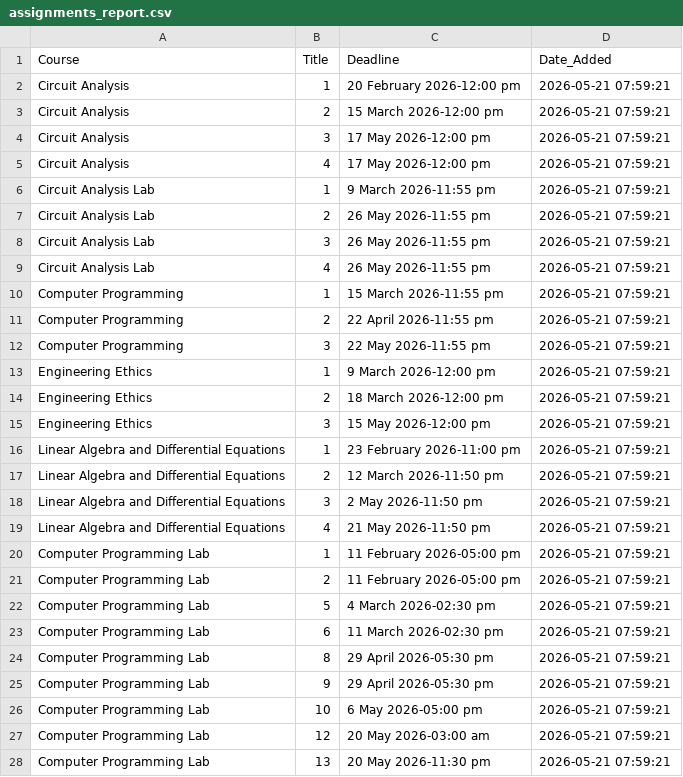
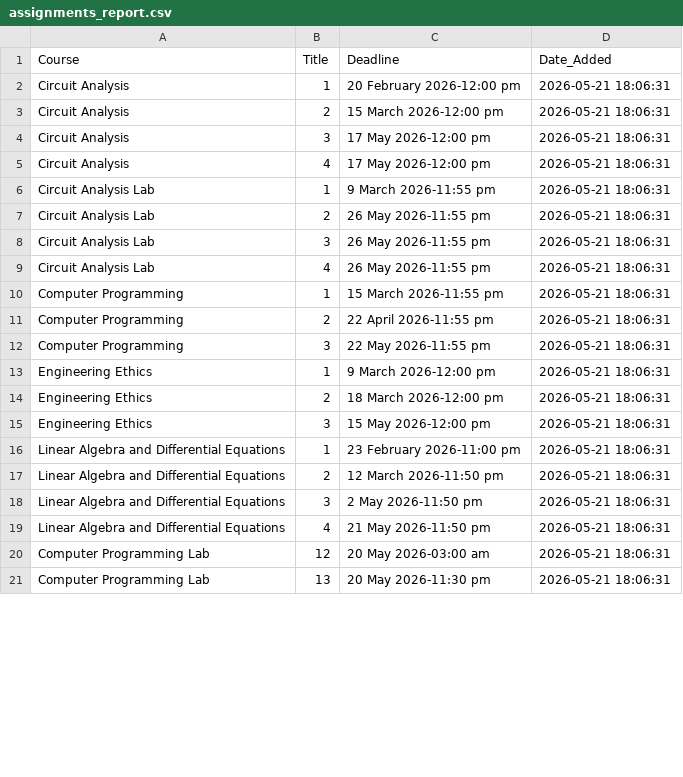
Before and after one commit to Affan-devs/BUKC-lms-notification, a CSV file: assignments_report.csv, drawn as a sheet; only a part is shown; the diff covers the shown part only.

```diff
--- a/assignments_report.csv
+++ b/assignments_report.csv
@@ -1,28 +1,21 @@
 Course,Title,Deadline,Date_Added
-Circuit Analysis,1,20 February 2026-12:00 pm,2026-05-21 07:59:21
-Circuit Analysis,2,15 March 2026-12:00 pm,2026-05-21 07:59:21
-Circuit Analysis,3,17 May 2026-12:00 pm,2026-05-21 07:59:21
-Circuit Analysis,4,17 May 2026-12:00 pm,2026-05-21 07:59:21
-Circuit Analysis Lab,1,9 March 2026-11:55 pm,2026-05-21 07:59:21
-Circuit Analysis Lab,2,26 May 2026-11:55 pm,2026-05-21 07:59:21
-Circuit Analysis Lab,3,26 May 2026-11:55 pm,2026-05-21 07:59:21
-Circuit Analysis Lab,4,26 May 2026-11:55 pm,2026-05-21 07:59:21
-Computer Programming,1,15 March 2026-11:55 pm,2026-05-21 07:59:21
-Computer Programming,2,22 April 2026-11:55 pm,2026-05-21 07:59:21
-Computer Programming,3,22 May 2026-11:55 pm,2026-05-21 07:59:21
-Engineering Ethics,1,9 March 2026-12:00 pm,2026-05-21 07:59:21
-Engineering Ethics,2,18 March 2026-12:00 pm,2026-05-21 07:59:21
-Engineering Ethics,3,15 May 2026-12:00 pm,2026-05-21 07:59:21
-Linear Algebra and Differential Equations,1,23 February 2026-11:00 pm,2026-05-21 07:59:21
-Linear Algebra and Differential Equations,2,12 March 2026-11:50 pm,2026-05-21 07:59:21
-Linear Algebra and Differential Equations,3,2 May 2026-11:50 pm,2026-05-21 07:59:21
-Linear Algebra and Differential Equations,4,21 May 2026-11:50 pm,2026-05-21 07:59:21
-Computer Programming Lab,1,11 February 2026-05:00 pm,2026-05-21 07:59:21
-Computer Programming Lab,2,11 February 2026-05:00 pm,2026-05-21 07:59:21
-Computer Programming Lab,5,4 March 2026-02:30 pm,2026-05-21 07:59:21
-Computer Programming Lab,6,11 March 2026-02:30 pm,2026-05-21 07:59:21
-Computer Programming Lab,8,29 April 2026-05:30 pm,2026-05-21 07:59:21
-Computer Programming Lab,9,29 April 2026-05:30 pm,2026-05-21 07:59:21
-Computer Programming Lab,10,6 May 2026-05:00 pm,2026-05-21 07:59:21
-Computer Programming Lab,12,20 May 2026-03:00 am,2026-05-21 07:59:21
-Computer Programming Lab,13,20 May 2026-11:30 pm,2026-05-21 07:59:21
+Circuit Analysis,1,20 February 2026-12:00 pm,2026-05-21 18:06:31
+Circuit Analysis,2,15 March 2026-12:00 pm,2026-05-21 18:06:31
+Circuit Analysis,3,17 May 2026-12:00 pm,2026-05-21 18:06:31
+Circuit Analysis,4,17 May 2026-12:00 pm,2026-05-21 18:06:31
+Circuit Analysis Lab,1,9 March 2026-11:55 pm,2026-05-21 18:06:31
+Circuit Analysis Lab,2,26 May 2026-11:55 pm,2026-05-21 18:06:31
+Circuit Analysis Lab,3,26 May 2026-11:55 pm,2026-05-21 18:06:31
+Circuit Analysis Lab,4,26 May 2026-11:55 pm,2026-05-21 18:06:31
+Computer Programming,1,15 March 2026-11:55 pm,2026-05-21 18:06:31
+Computer Programming,2,22 April 2026-11:55 pm,2026-05-21 18:06:31
+Computer Programming,3,22 May 2026-11:55 pm,2026-05-21 18:06:31
+Engineering Ethics,1,9 March 2026-12:00 pm,2026-05-21 18:06:31
+Engineering Ethics,2,18 March 2026-12:00 pm,2026-05-21 18:06:31
+Engineering Ethics,3,15 May 2026-12:00 pm,2026-05-21 18:06:31
+Linear Algebra and Differential Equations,1,23 February 2026-11:00 pm,2026-05-21 18:06:31
+Linear Algebra and Differential Equations,2,12 March 2026-11:50 pm,2026-05-21 18:06:31
+Linear Algebra and Differential Equations,3,2 May 2026-11:50 pm,2026-05-21 18:06:31
+Linear Algebra and Differential Equations,4,21 May 2026-11:50 pm,2026-05-21 18:06:31
+Computer Programming Lab,12,20 May 2026-03:00 am,2026-05-21 18:06:31
+Computer Programming Lab,13,20 May 2026-11:30 pm,2026-05-21 18:06:31
```
Also changed, not shown: 12 edited cells elsewhere in this file.
